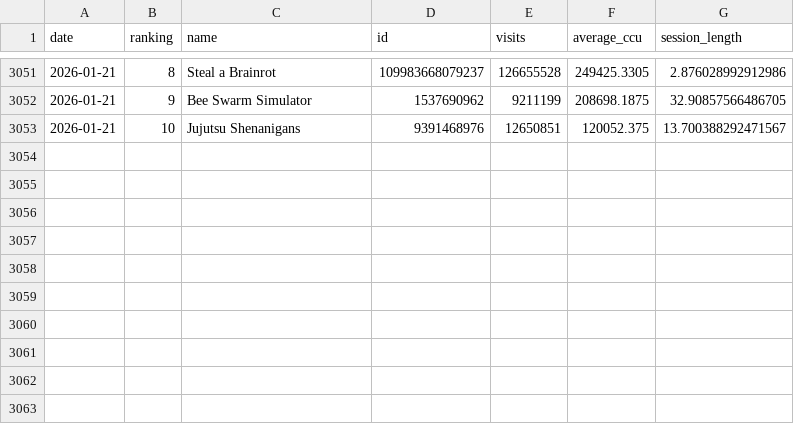
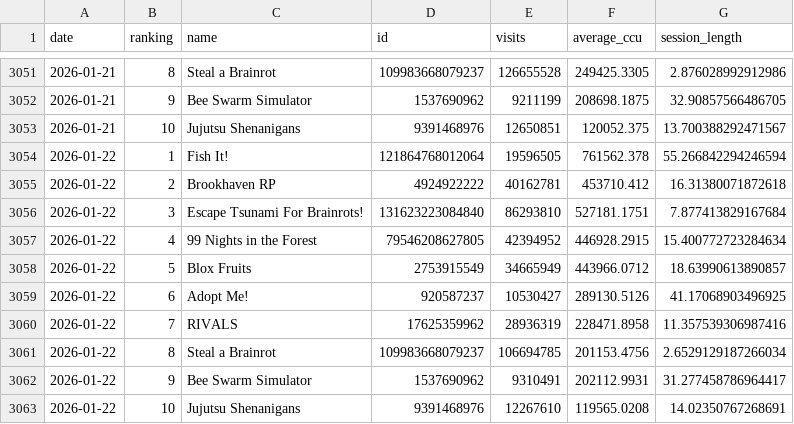
Before and after one commit to shiyu20000/Roblox-Game-Scraping, a CSV file: roblox_top10_history.csv, drawn as a sheet; only a part is shown, gaps mark what is left out.

```diff
--- a/roblox_top10_history.csv
+++ b/roblox_top10_history.csv
@@ -3053 +3053,11 @@ date,ranking,name,id,visits,average_ccu,session_length
 2026-01-21,10,Jujutsu Shenanigans,9391468976,12650851,120052.375,13.700388292471567
+2026-01-22,1,Fish It!,121864768012064,19596505,761562.378,55.266842294246594
+2026-01-22,2,Brookhaven RP,4924922222,40162781,453710.412,16.31380071872618
+2026-01-22,3,Escape Tsunami For Brainrots!,131623223084840,86293810,527181.1751,7.877413829167684
+2026-01-22,4,99 Nights in the Forest,79546208627805,42394952,446928.2915,15.400772723284634
+2026-01-22,5,Blox Fruits,2753915549,34665949,443966.0712,18.63990613890857
+2026-01-22,6,Adopt Me!,920587237,10530427,289130.5126,41.17068903496925
+2026-01-22,7,RIVALS,17625359962,28936319,228471.8958,11.357539306987416
+2026-01-22,8,Steal a Brainrot,109983668079237,106694785,201153.4756,2.6529129187266034
+2026-01-22,9,Bee Swarm Simulator,1537690962,9310491,202112.9931,31.277458786964417
+2026-01-22,10,Jujutsu Shenanigans,9391468976,12267610,119565.0208,14.02350767268691
```
